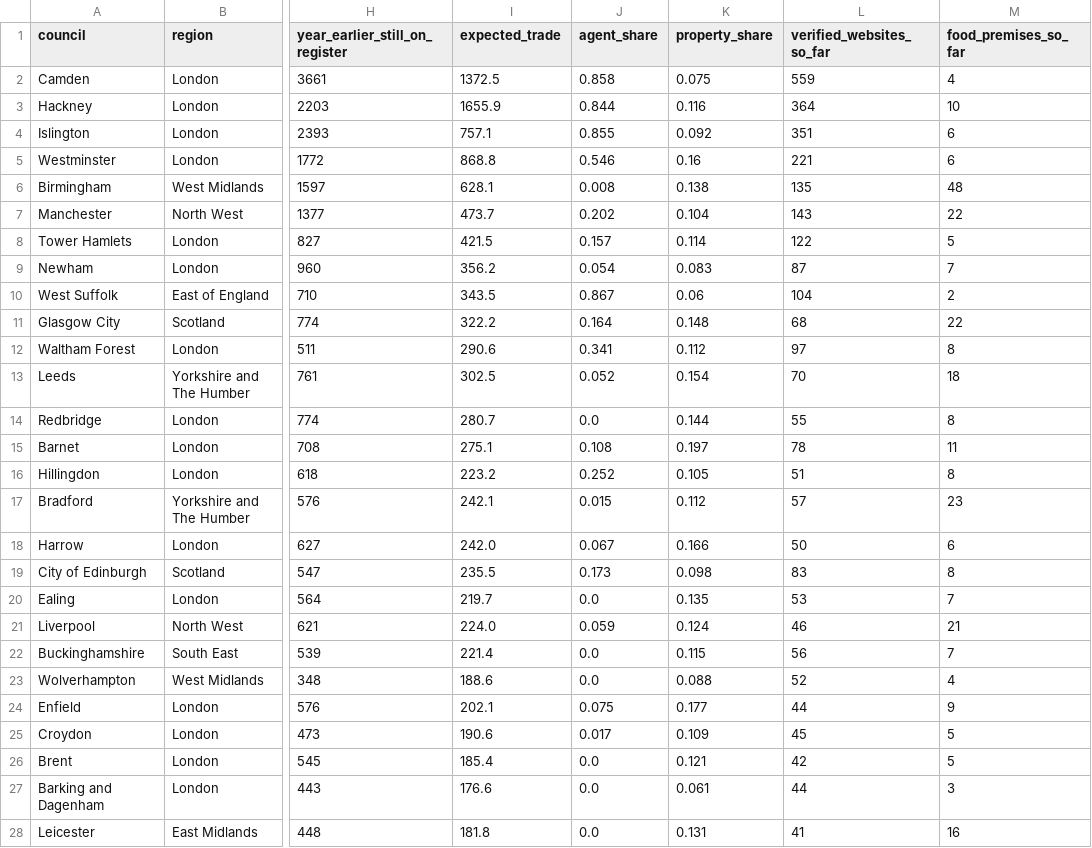
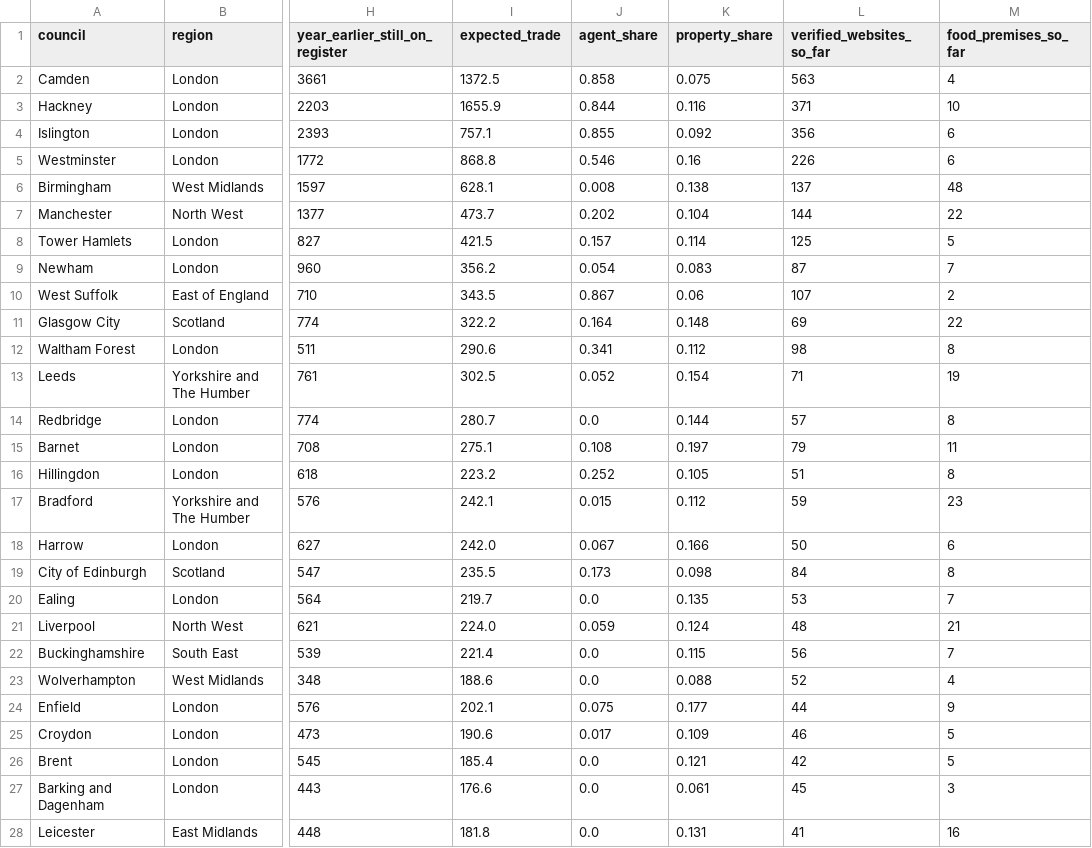
Before and after one commit to Mval1984/salenovo-open-data, a CSV file: index/2026-09/councils.csv, drawn as a sheet; only a part is shown, gaps mark what is left out; the diff covers the shown part only; the diff names each change by its address in the sheet, - before the commit and + after, or states it on an @@ line.

Commit message:
Data as published on salenovo.com, 12 November 2026

```diff
--- a/index/2026-09/councils.csv
+++ b/index/2026-09/councils.csv
-L2 (verified_websites_so_far): 559
+L2 (verified_websites_so_far): 563
-L3 (verified_websites_so_far): 364
+L3 (verified_websites_so_far): 371
-L4 (verified_websites_so_far): 351
+L4 (verified_websites_so_far): 356
-L5 (verified_websites_so_far): 221
+L5 (verified_websites_so_far): 226
-L6 (verified_websites_so_far): 135
+L6 (verified_websites_so_far): 137
-L7 (verified_websites_so_far): 143
+L7 (verified_websites_so_far): 144
-L8 (verified_websites_so_far): 122
+L8 (verified_websites_so_far): 125
-L10 (verified_websites_so_far): 104
+L10 (verified_websites_so_far): 107
-L11 (verified_websites_so_far): 68
+L11 (verified_websites_so_far): 69
-L12 (verified_websites_so_far): 97
+L12 (verified_websites_so_far): 98
-L13 (verified_websites_so_far): 70
+L13 (verified_websites_so_far): 71
-M13 (food_premises_so_far): 18
+M13 (food_premises_so_far): 19
-L14 (verified_websites_so_far): 55
+L14 (verified_websites_so_far): 57
-L15 (verified_websites_so_far): 78
+L15 (verified_websites_so_far): 79
-L17 (verified_websites_so_far): 57
+L17 (verified_websites_so_far): 59
-L19 (verified_websites_so_far): 83
+L19 (verified_websites_so_far): 84
-L21 (verified_websites_so_far): 46
+L21 (verified_websites_so_far): 48
-L25 (verified_websites_so_far): 45
+L25 (verified_websites_so_far): 46
-L27 (verified_websites_so_far): 44
+L27 (verified_websites_so_far): 45
```
Also changed, not shown: 80 edited cells elsewhere in this file, index/2026-06/councils.csv, index/2026-06/regions.csv, 8 other files.
